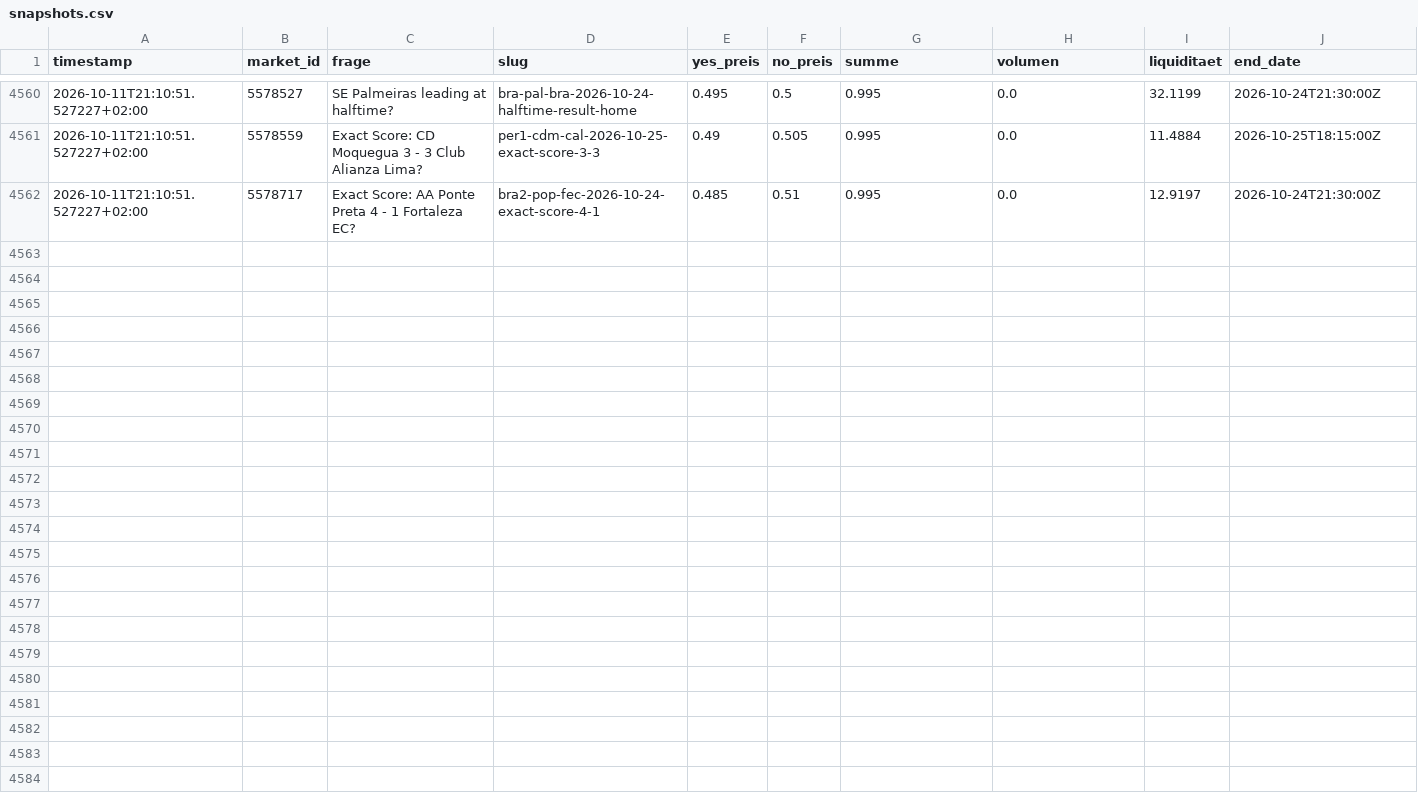
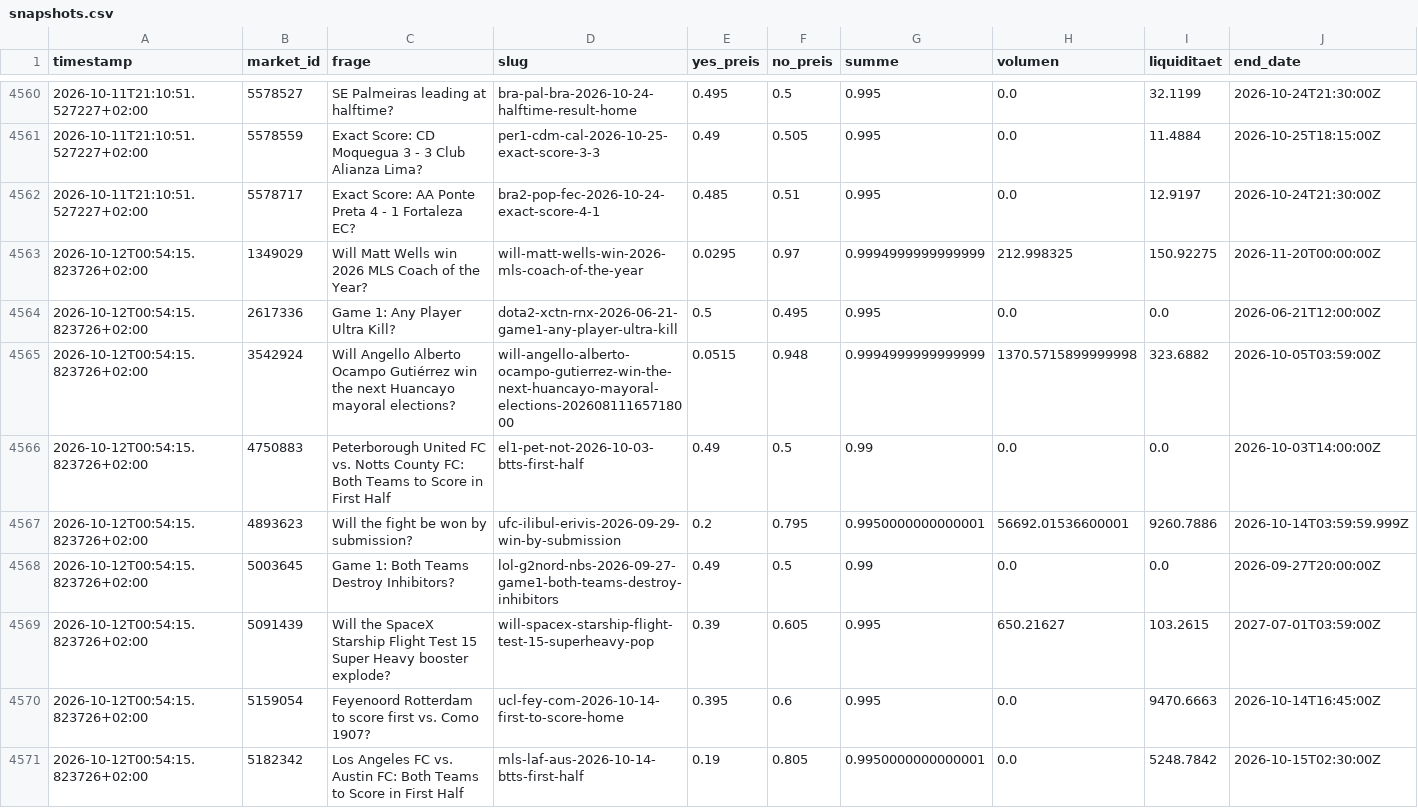
Before and after one commit to rouvenwieland/polymarket-scanner, a CSV file: data/snapshots.csv, drawn as a sheet; only a part is shown, gaps mark what is left out; the diff covers the shown part only.

```diff
--- a/data/snapshots.csv
+++ b/data/snapshots.csv
@@ -4562 +4562,10 @@ timestamp,market_id,frage,slug,yes_preis,no_preis,summe,volumen,liquiditaet,end_
 2026-10-11T21:10:51.527227+02:00,5578717,Exact Score: AA Ponte Preta 4 - 1 Fortaleza EC?,bra2-pop-fec-2026-10-24-exact-score-4-1,0.485,0.51,0.995,0.0,12.9197,2026-10-24T21:30:00Z
+2026-10-12T00:54:15.823726+02:00,1349029,Will Matt Wells win 2026 MLS Coach of the Year?,will-matt-wells-win-2026-mls-coach-of-the-year,0.0295,0.97,0.9994999999999999,212.998325,150.92275,2026-11-20T00:00:00Z
+2026-10-12T00:54:15.823726+02:00,2617336,Game 1: Any Player Ultra Kill?,dota2-xctn-rnx-2026-06-21-game1-any-player-ultra-kill,0.5,0.495,0.995,0.0,0.0,2026-06-21T12:00:00Z
+2026-10-12T00:54:15.823726+02:00,3542924,Will Angello Alberto Ocampo Gutiérrez win the next Huancayo mayoral elections?,will-angello-alberto-ocampo-gutierrez-win-the-next-huancayo-mayoral-elections-20260811165718000,0.0515,0.948,0.9994999999999999,1370.5715899999998,323.6882,2026-10-05T03:59:00Z
+2026-10-12T00:54:15.823726+02:00,4750883,Peterborough United FC vs. Notts County FC: Both Teams to Score in First Half,el1-pet-not-2026-10-03-btts-first-half,0.49,0.5,0.99,0.0,0.0,2026-10-03T14:00:00Z
+2026-10-12T00:54:15.823726+02:00,4893623,Will the fight be won by submission?,ufc-ilibul-erivis-2026-09-29-win-by-submission,0.2,0.795,0.9950000000000001,56692.01536600001,9260.7886,2026-10-14T03:59:59.999Z
+2026-10-12T00:54:15.823726+02:00,5003645,Game 1: Both Teams Destroy Inhibitors?,lol-g2nord-nbs-2026-09-27-game1-both-teams-destroy-inhibitors,0.49,0.5,0.99,0.0,0.0,2026-09-27T20:00:00Z
+2026-10-12T00:54:15.823726+02:00,5091439,Will the SpaceX Starship Flight Test 15 Super Heavy booster explode?,will-spacex-starship-flight-test-15-superheavy-pop,0.39,0.605,0.995,650.21627,103.2615,2027-07-01T03:59:00Z
+2026-10-12T00:54:15.823726+02:00,5159054,Feyenoord Rotterdam to score first vs. Como 1907?,ucl-fey-com-2026-10-14-first-to-score-home,0.395,0.6,0.995,0.0,9470.6663,2026-10-14T16:45:00Z
+2026-10-12T00:54:15.823726+02:00,5182342,Los Angeles FC vs. Austin FC: Both Teams to Score in First Half,mls-laf-aus-2026-10-14-btts-first-half,0.19,0.805,0.9950000000000001,0.0,5248.7842,2026-10-15T02:30:00Z
```
Also changed, not shown: 8 added rows elsewhere in this file, data/fund_history.csv, data/fund_history_aggressive.csv, 5 other files.
